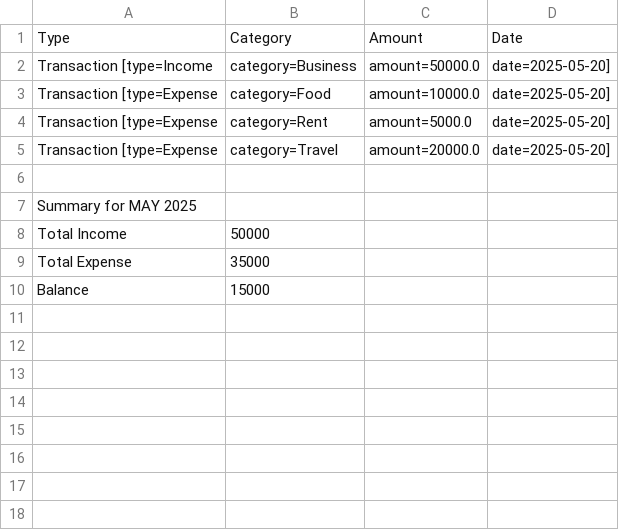
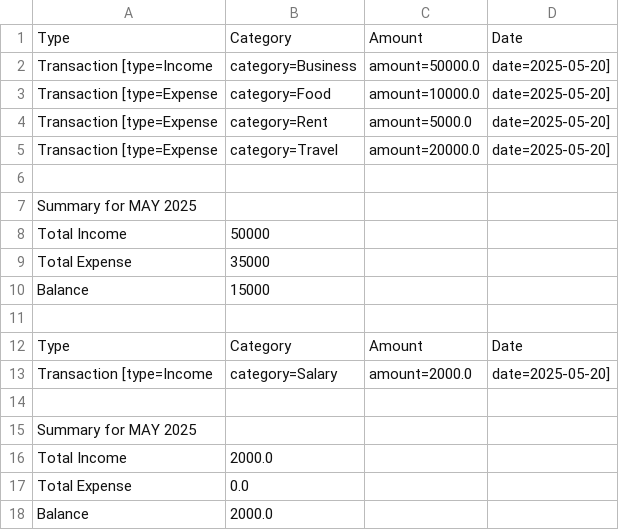
Before and after one commit to Hrishi2311/Expense-Tracker, a CSV file: transactions.csv, drawn as a sheet.

```diff
--- a/transactions.csv
+++ b/transactions.csv
@@ -10 +10,9 @@ Total Expense,35000,,
 Balance,15000,,
+
+Type,Category,Amount,Date
+Transaction [type=Income, category=Salary, amount=2000.0, date=2025-05-20]
+
+Summary for MAY 2025
+Total Income,2000.0
+Total Expense,0.0
+Balance,2000.0
```
Also changed, not shown: 4 other files.
